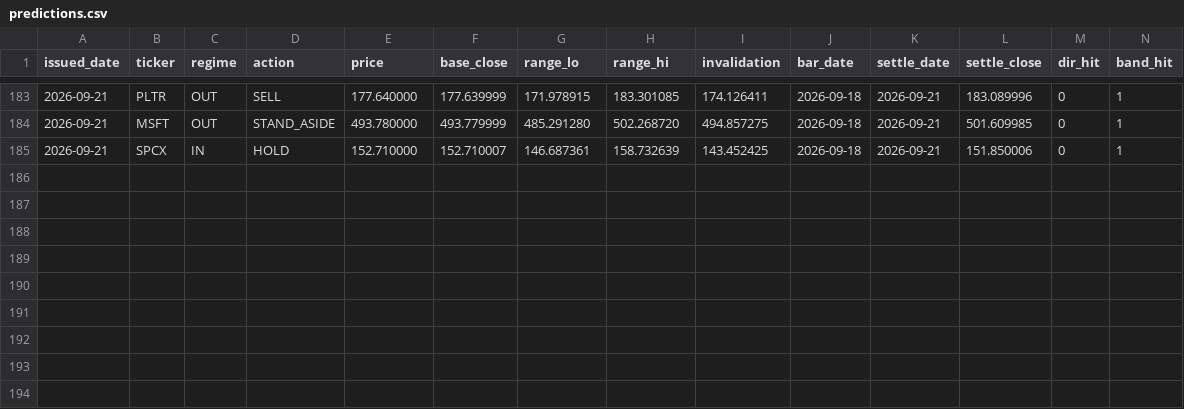
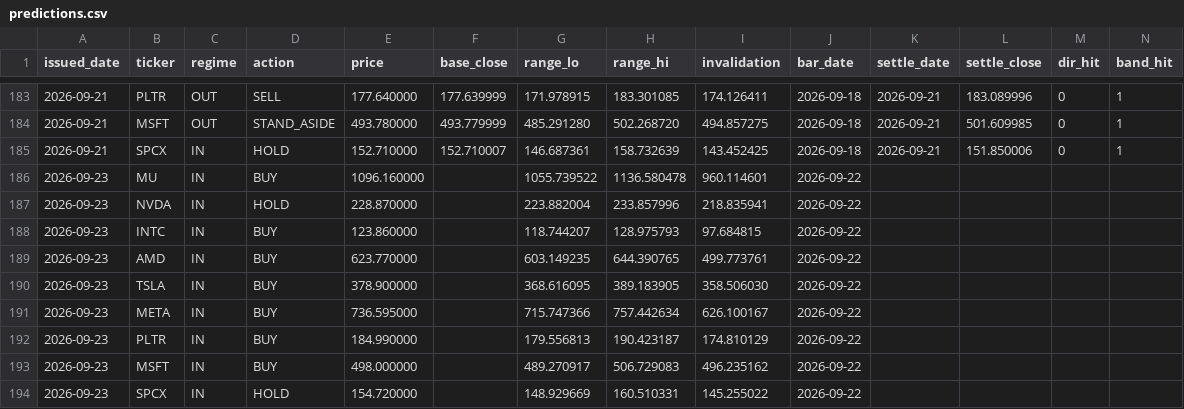
Before and after one commit to cyyaddsg-git/i004-market-bars, a CSV file: data/predictions.csv, drawn as a sheet; only a part is shown, gaps mark what is left out.

```diff
--- a/data/predictions.csv
+++ b/data/predictions.csv
@@ -185 +185,10 @@ issued_date,ticker,regime,action,price,base_close,range_lo,range_hi,invalidation
 2026-09-21,SPCX,IN,HOLD,152.710000,152.710007,146.687361,158.732639,143.452425,2026-09-18,2026-09-21,151.850006,0,1
+2026-09-23,MU,IN,BUY,1096.160000,,1055.739522,1136.580478,960.114601,2026-09-22,,,,
+2026-09-23,NVDA,IN,HOLD,228.870000,,223.882004,233.857996,218.835941,2026-09-22,,,,
+2026-09-23,INTC,IN,BUY,123.860000,,118.744207,128.975793,97.684815,2026-09-22,,,,
+2026-09-23,AMD,IN,BUY,623.770000,,603.149235,644.390765,499.773761,2026-09-22,,,,
+2026-09-23,TSLA,IN,BUY,378.900000,,368.616095,389.183905,358.506030,2026-09-22,,,,
+2026-09-23,META,IN,BUY,736.595000,,715.747366,757.442634,626.100167,2026-09-22,,,,
+2026-09-23,PLTR,IN,BUY,184.990000,,179.556813,190.423187,174.810129,2026-09-22,,,,
+2026-09-23,MSFT,IN,BUY,498.000000,,489.270917,506.729083,496.235162,2026-09-22,,,,
+2026-09-23,SPCX,IN,HOLD,154.720000,,148.929669,160.510331,145.255022,2026-09-22,,,,
```
Also changed, not shown: 2 other files.
